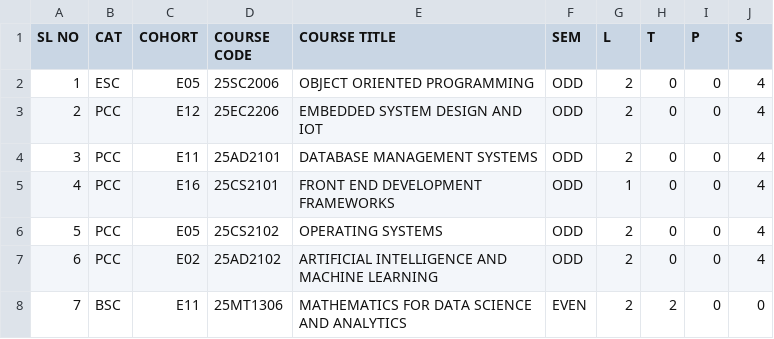
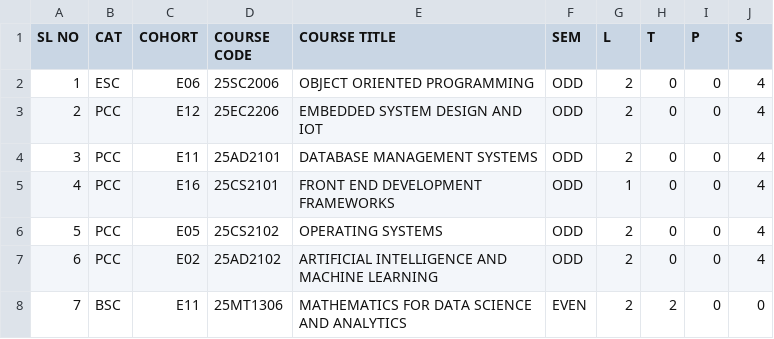
Before and after one commit to klu2300031699/COHORT-DATA, a CSV file: public/final data.csv, drawn as a sheet; only a part is shown.

Commit message:
added oops from E05 to E06

```diff
--- a/public/final data.csv
+++ b/public/final data.csv
@@ -1,3 +1,3 @@
 SL NO,CAT,COHORT,COURSE CODE,COURSE TITLE,SEM,L,T,P,S
-1,ESC,E05,25SC2006,OBJECT ORIENTED PROGRAMMING,ODD,2,0,0,4
+1,ESC,E06,25SC2006,OBJECT ORIENTED PROGRAMMING,ODD,2,0,0,4
 2,PCC,E12,25EC2206,EMBEDDED SYSTEM DESIGN AND IOT,ODD,2,0,0,4
```
